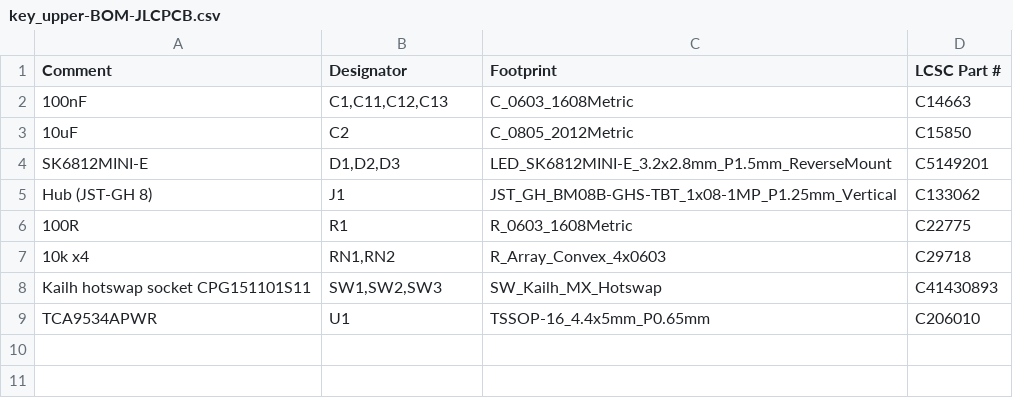
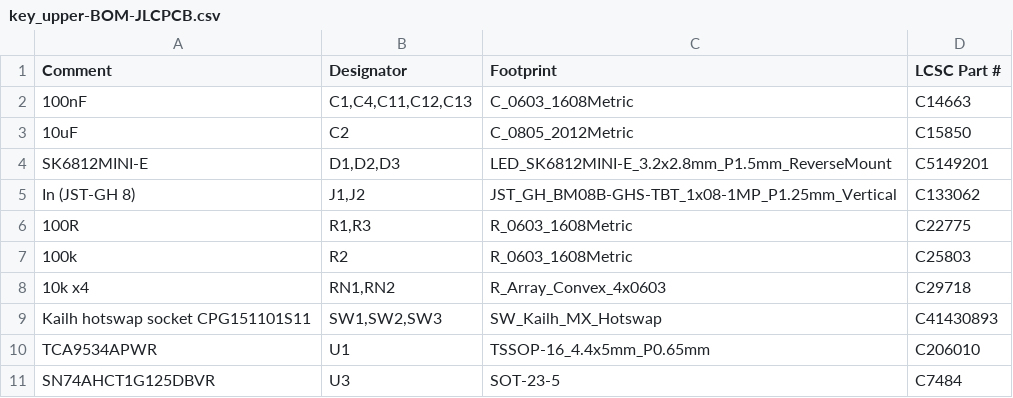
Before and after one commit to snowyfox/Nibbles, a CSV file: hardware/keypad/fab/key_upper/key_upper-BOM-JLCPCB.csv, drawn as a sheet.

```diff
--- a/hardware/keypad/fab/key_upper/key_upper-BOM-JLCPCB.csv
+++ b/hardware/keypad/fab/key_upper/key_upper-BOM-JLCPCB.csv
@@ -1,7 +1,8 @@
 Comment,Designator,Footprint,LCSC Part #
-100nF,"C1,C11,C12,C13",C_0603_1608Metric,C14663
+100nF,"C1,C4,C11,C12,C13",C_0603_1608Metric,C14663
 10uF,C2,C_0805_2012Metric,C15850
 SK6812MINI-E,"D1,D2,D3",LED_SK6812MINI-E_3.2x2.8mm_P1.5mm_ReverseMount,C5149201
-Hub (JST-GH 8),J1,JST_GH_BM08B-GHS-TBT_1x08-1MP_P1.25mm_Vertical,C133062
-100R,R1,R_0603_1608Metric,C22775
+In (JST-GH 8),"J1,J2",JST_GH_BM08B-GHS-TBT_1x08-1MP_P1.25mm_Vertical,C133062
+100R,"R1,R3",R_0603_1608Metric,C22775
+100k,R2,R_0603_1608Metric,C25803
 10k x4,"RN1,RN2",R_Array_Convex_4x0603,C29718
@@ -9 +10,2 @@ Kailh hotswap socket CPG151101S11,"SW1,SW2,SW3",SW_Kailh_MX_Hotswap,C41430893
 TCA9534APWR,U1,TSSOP-16_4.4x5mm_P0.65mm,C206010
+SN74AHCT1G125DBVR,U3,SOT-23-5,C7484
```
Also changed, not shown: hardware/keypad/fab/key_upper/key_upper-CPL-JLCPCB.csv, hardware/keypad/fab/key_upper/key_upper-LCSC-order.csv, 22 other files.
